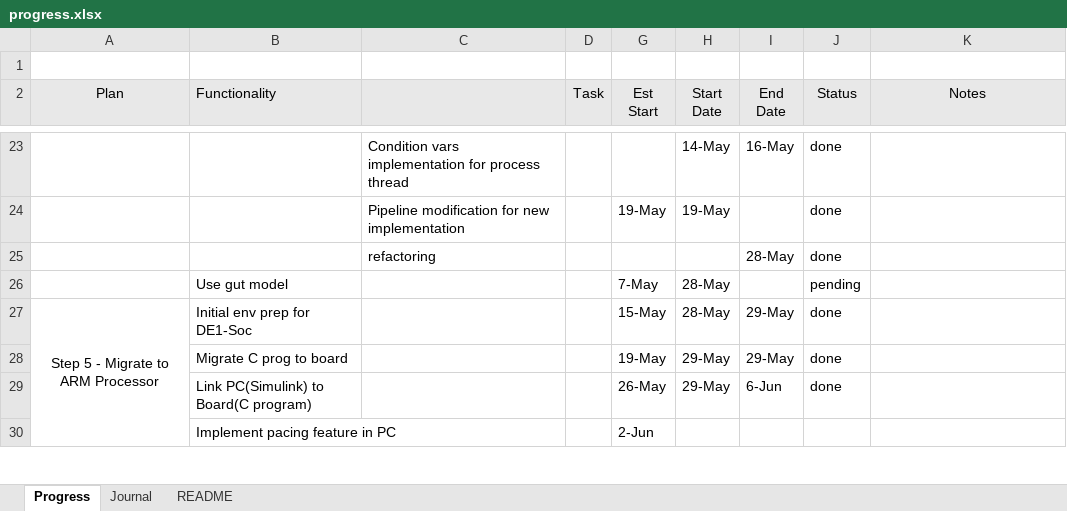
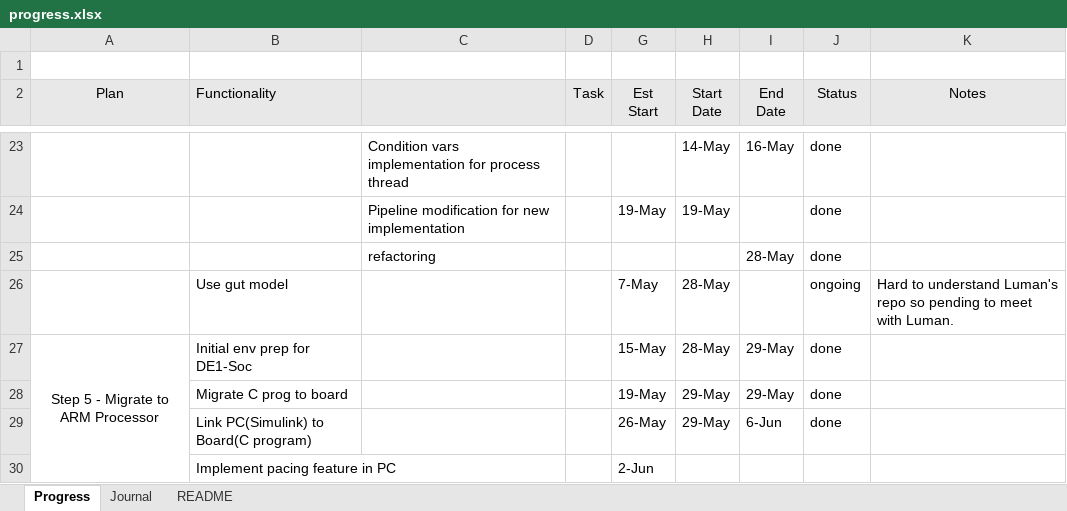
Before and after one commit to therealmcfly/gut-pacemaker, an Excel workbook: progress.xlsx, sheet Progress, drawn as a sheet; only a part is shown, gaps mark what is left out; values as stored, in another font and other column widths than the file's, no borders; the diff names each change by its address in the sheet, - before the commit and + after, or states it on an @@ line.

```diff
--- a/progress.xlsx (sheet Progress)
+++ b/progress.xlsx (sheet Progress)
-J26 (Status): pending
+J26 (Status): ongoing
-K26 (Notes): (empty)
+K26 (Notes): Hard to understand Luman's repo so pending to meet with Luman.
```
Also changed, not shown: 5 other files.
